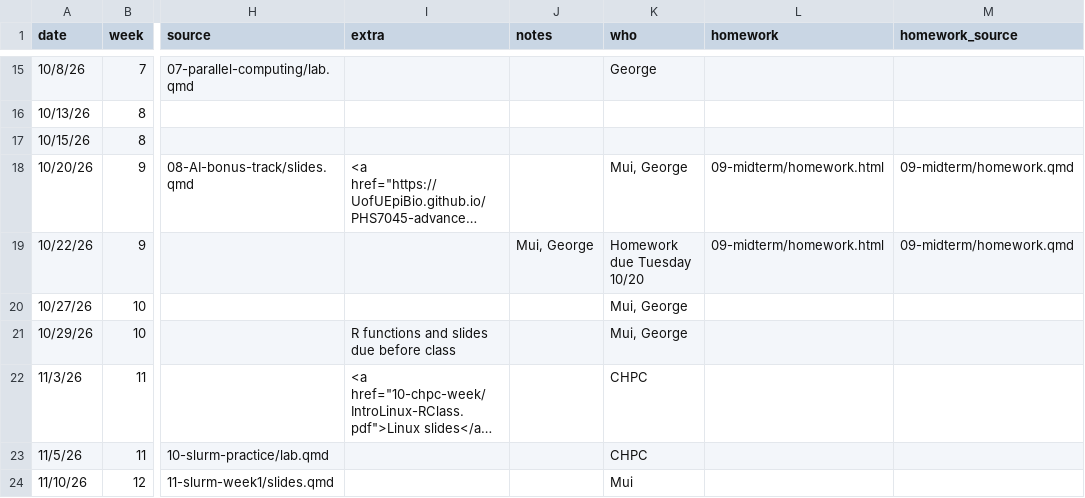
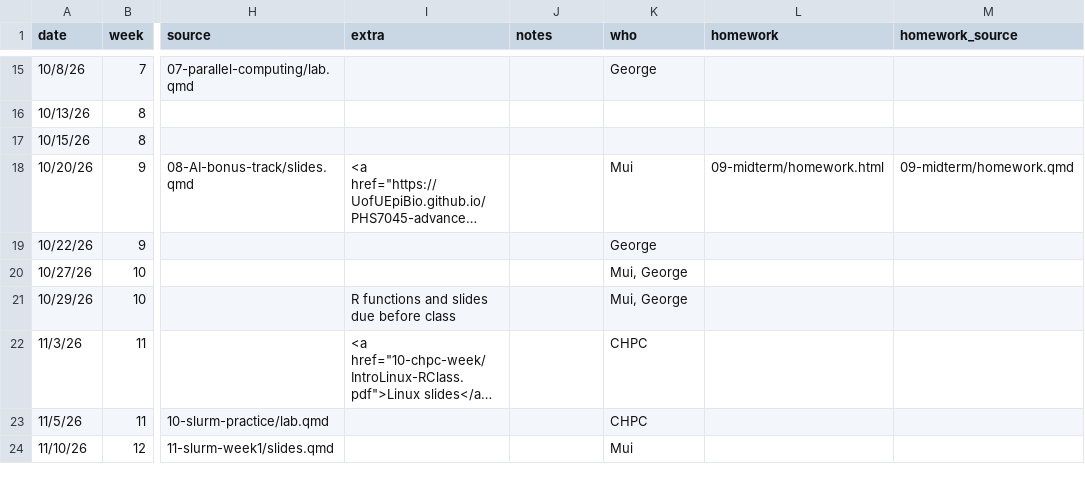
Before and after one commit to UofUEpiBio/PHS7045-advanced-programming, a CSV file: pages.csv, drawn as a sheet; only a part is shown, gaps mark what is left out; long unchanged cells end in …; the diff names each change by its address in the sheet, - before the commit and + after, or states it on an @@ line.

Commit message:
Fixed pages.csv for week 9.

```diff
--- a/pages.csv
+++ b/pages.csv
-K18 (who): Mui, George
+K18 (who): Mui
-J19 (notes): Mui, George
+J19 (notes): (empty)
-K19 (who): Homework due Tuesday 10/20
+K19 (who): George
-L19 (homework): 09-midterm/homework.html
+L19 (homework): (empty)
-M19 (homework_source): 09-midterm/homework.qmd
+M19 (homework_source): (empty)
```
